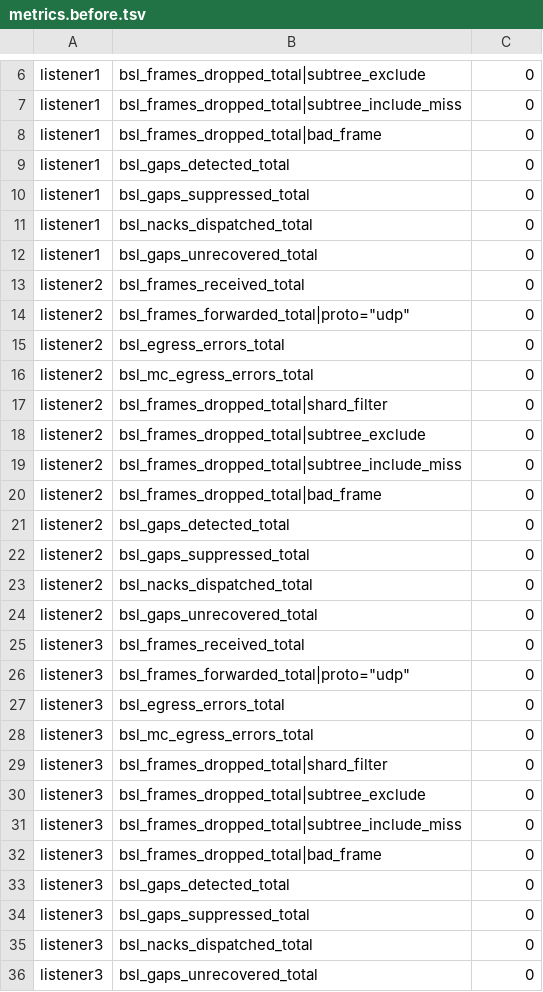
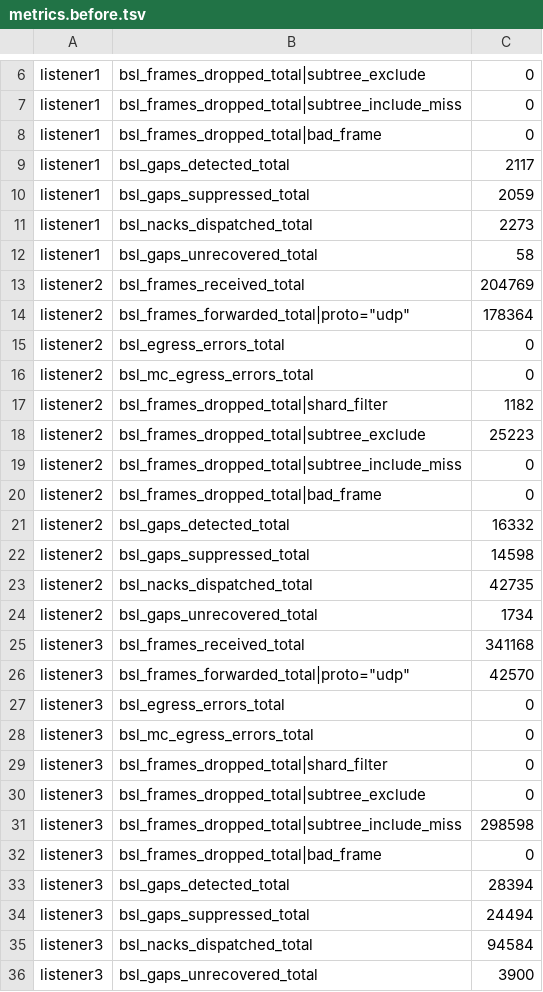
Before and after one commit to lightwebinc/multicast-test, a TSV file: scenarios/01-functional-all-shards/metrics.before.tsv, drawn as a sheet; only a part is shown, gaps mark what is left out; the diff covers the shown part only.

Commit message:
[Add] scenario test results: update metric snapshots with new test run data and timestamp; increase firewall counters; add source-to-peer connectivity checks in firewall report

```diff
--- a/scenarios/01-functional-all-shards/metrics.before.tsv
+++ b/scenarios/01-functional-all-shards/metrics.before.tsv
@@ -8,20 +8,20 @@ listener1	bsl_frames_dropped_total|subtree_include_miss	0
 listener1	bsl_frames_dropped_total|bad_frame	0
-listener1	bsl_gaps_detected_total	0
-listener1	bsl_gaps_suppressed_total	0
-listener1	bsl_nacks_dispatched_total	0
-listener1	bsl_gaps_unrecovered_total	0
-listener2	bsl_frames_received_total	0
-listener2	bsl_frames_forwarded_total|proto="udp"	0
+listener1	bsl_gaps_detected_total	2117
+listener1	bsl_gaps_suppressed_total	2059
+listener1	bsl_nacks_dispatched_total	2273
+listener1	bsl_gaps_unrecovered_total	58
+listener2	bsl_frames_received_total	204769
+listener2	bsl_frames_forwarded_total|proto="udp"	178364
 listener2	bsl_egress_errors_total	0
 listener2	bsl_mc_egress_errors_total	0
-listener2	bsl_frames_dropped_total|shard_filter	0
-listener2	bsl_frames_dropped_total|subtree_exclude	0
+listener2	bsl_frames_dropped_total|shard_filter	1182
+listener2	bsl_frames_dropped_total|subtree_exclude	25223
 listener2	bsl_frames_dropped_total|subtree_include_miss	0
 listener2	bsl_frames_dropped_total|bad_frame	0
-listener2	bsl_gaps_detected_total	0
-listener2	bsl_gaps_suppressed_total	0
-listener2	bsl_nacks_dispatched_total	0
-listener2	bsl_gaps_unrecovered_total	0
-listener3	bsl_frames_received_total	0
-listener3	bsl_frames_forwarded_total|proto="udp"	0
+listener2	bsl_gaps_detected_total	16332
+listener2	bsl_gaps_suppressed_total	14598
+listener2	bsl_nacks_dispatched_total	42735
+listener2	bsl_gaps_unrecovered_total	1734
+listener3	bsl_frames_received_total	341168
+listener3	bsl_frames_forwarded_total|proto="udp"	42570
 listener3	bsl_egress_errors_total	0
@@ -30,7 +30,7 @@ listener3	bsl_frames_dropped_total|shard_filter	0
 listener3	bsl_frames_dropped_total|subtree_exclude	0
-listener3	bsl_frames_dropped_total|subtree_include_miss	0
+listener3	bsl_frames_dropped_total|subtree_include_miss	298598
 listener3	bsl_frames_dropped_total|bad_frame	0
-listener3	bsl_gaps_detected_total	0
-listener3	bsl_gaps_suppressed_total	0
-listener3	bsl_nacks_dispatched_total	0
-listener3	bsl_gaps_unrecovered_total	0
+listener3	bsl_gaps_detected_total	28394
+listener3	bsl_gaps_suppressed_total	24494
+listener3	bsl_nacks_dispatched_total	94584
+listener3	bsl_gaps_unrecovered_total	3900
```
Also changed, not shown: 2 edited cells elsewhere in this file, scenarios/01-functional-all-shards/metrics.after.tsv, scenarios/02-functional-shard-filter/metrics.before.tsv, 40 other files.
